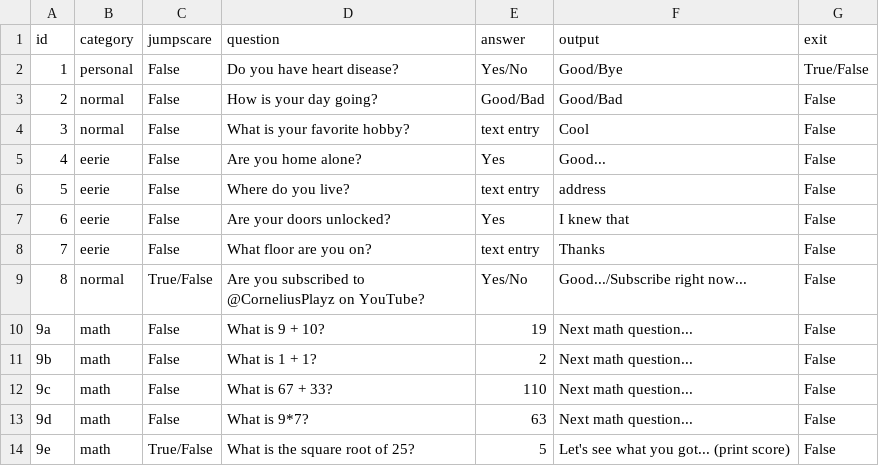
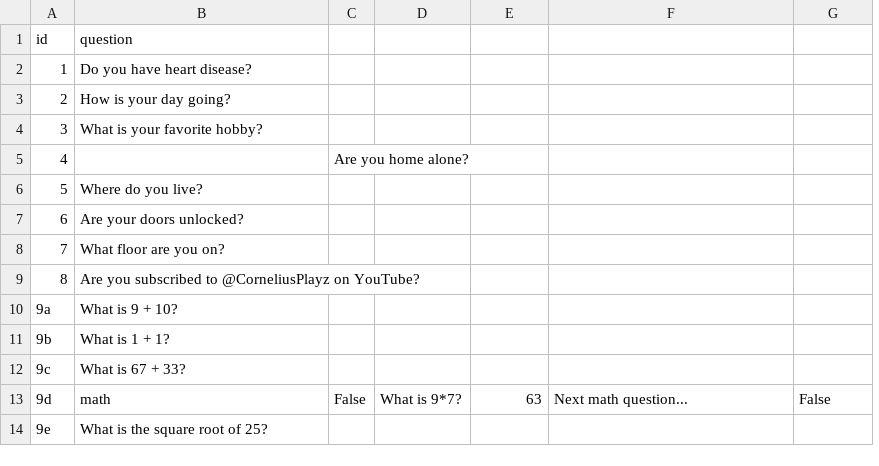
Before and after one commit to pedroesouza/tate_test, a CSV file: questions.csv, drawn as a sheet; only a part is shown; removed rows and columns are numbered as before the commit, all else as after; the diff covers the shown part only; the diff names each change by its address in the sheet, - before the commit and + after, or states it on an @@ line.

```diff
--- a/questions.csv
+++ b/questions.csv
-column B (category), rows 2-14: personal | normal | normal | eerie | eerie | eerie | eerie | normal | math | math | math | math | math
-column C (jumpscare), rows 2-14: False | False | False | False | False | False | False | True/False | False | False | False | False | True/False
+column C, rows 5-13: Are you home alone? |  |  |  |  |  |  |  | False
+column D, row 13: What is 9*7?
-E1: answer
+E1: (empty)
-F1: output
+F1: (empty)
-G1: exit
+G1: (empty)
-E2: Yes/No
+E2: (empty)
-F2: Good/Bye
+F2: (empty)
-G2: True/False
+G2: (empty)
-E3: Good/Bad
+E3: (empty)
-F3: Good/Bad
+F3: (empty)
-G3:G12: False
+G3:G12: (empty)
-E4: text entry
+E4: (empty)
-F4: Cool
+F4: (empty)
-B5 (question): Are you home alone?
+B5 (question): (empty)
-E5: Yes
+E5: (empty)
-F5: Good...
+F5: (empty)
-E6: text entry
+E6: (empty)
-F6: address
+F6: (empty)
-E7: Yes
+E7: (empty)
-F7: I knew that
+F7: (empty)
-E8: text entry
+E8: (empty)
-F8: Thanks
+F8: (empty)
-E9: Yes/No
+E9: (empty)
-F9: Good.../Subscribe right now...
+F9: (empty)
-E10: 19
+E10: (empty)
-F10:F12: Next math question...
+F10:F12: (empty)
-E11: 2
+E11: (empty)
-E12: 110
+E12: (empty)
-B13 (question): What is 9*7?
+B13 (question): math
-E14: 5
+E14: (empty)
-F14: Let's see what you got... (print score)
+F14: (empty)
-G14: False
+G14: (empty)
```
Also changed, not shown: 12 edited cells elsewhere in this file, 1 other file.
